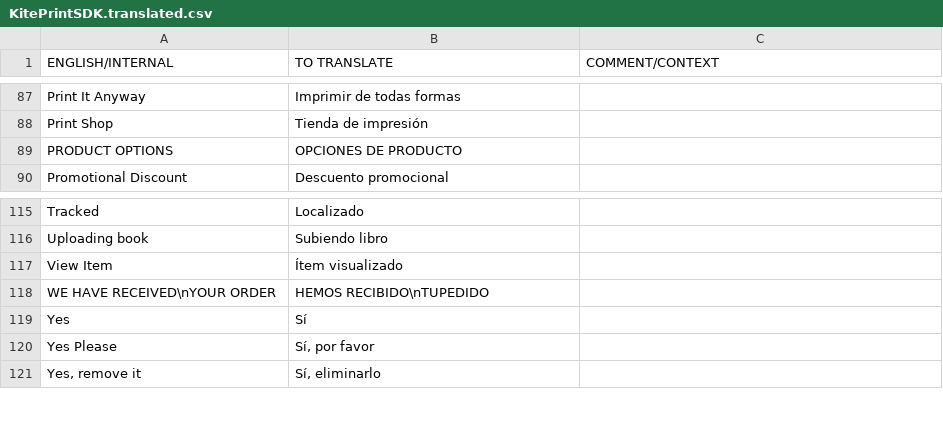
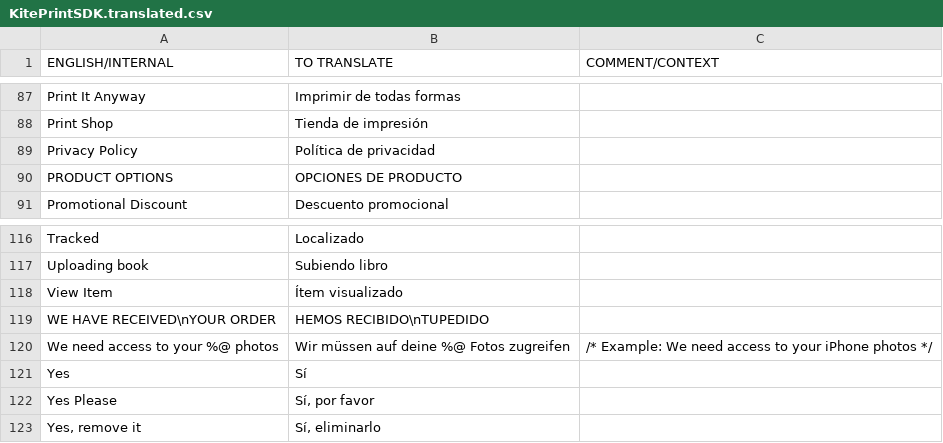
Before and after one commit to OceanLabs/iOS-Print-SDK, a CSV file: Kite-SDK/PSPrintSDK/OLKiteLocalizationResources.bundle/es.lproj/KitePrintSDK.translated.csv, drawn as a sheet; only a part is shown, gaps mark what is left out.

```diff
--- a/Kite-SDK/PSPrintSDK/OLKiteLocalizationResources.bundle/es.lproj/KitePrintSDK.translated.csv
+++ b/Kite-SDK/PSPrintSDK/OLKiteLocalizationResources.bundle/es.lproj/KitePrintSDK.translated.csv
@@ -88,2 +88,3 @@ Print It Anyway,Imprimir de todas formas,
 Print Shop,Tienda de impresión,
+Privacy Policy,Política de privacidad,
 PRODUCT OPTIONS,OPCIONES DE PRODUCTO,
@@ -118,2 +119,3 @@ View Item,Ítem visualizado,
 WE HAVE RECEIVED\nYOUR ORDER,HEMOS RECIBIDO\nTUPEDIDO,
+We need access to your %@ photos,Wir müssen auf deine %@ Fotos zugreifen,/* Example: We need access to your iPhone photos */
 Yes,Sí,
```
Also changed, not shown: Kite-SDK/PSPrintSDK/OLKiteLocalizationResources.bundle/cs.lproj/KitePrintSDK.translated.csv, Kite-SDK/PSPrintSDK/OLKiteLocalizationResources.bundle/de.lproj/KitePrintSDK.translated.csv, 33 other files.
